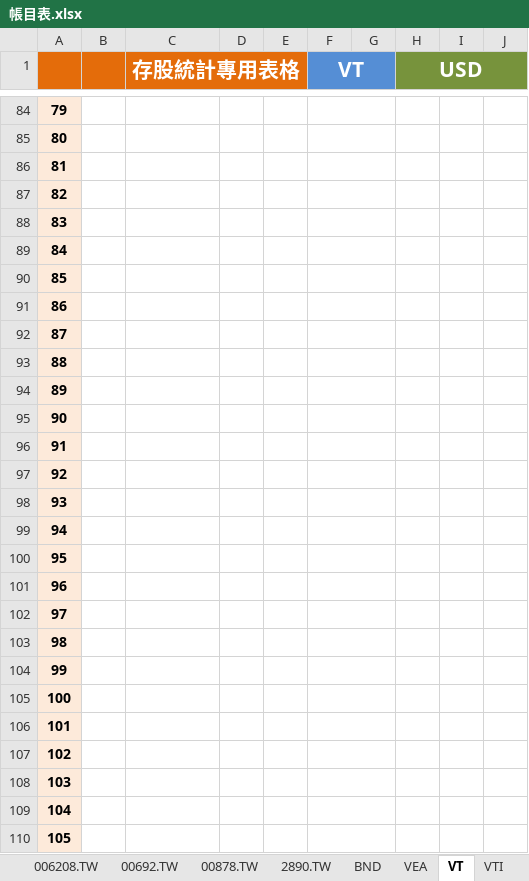
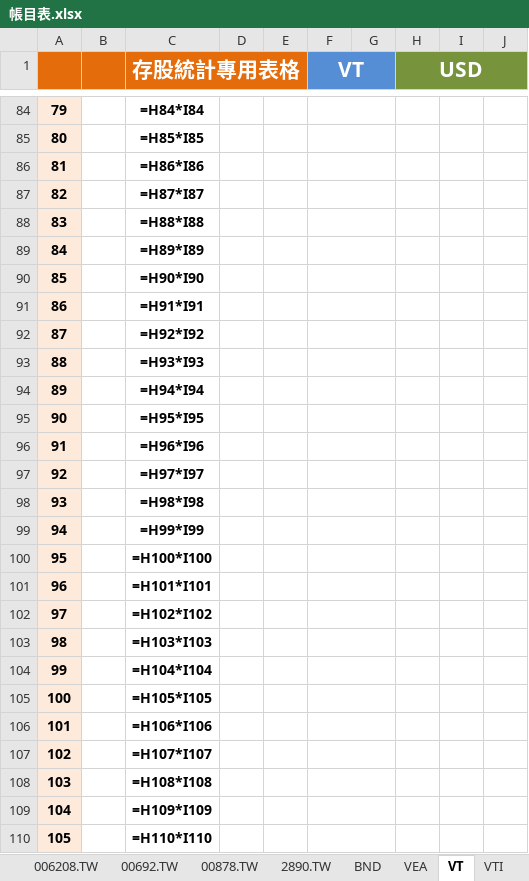
Before and after one commit to liuutin9/Finance, an Excel workbook: 帳目表.xlsx, sheet VT, drawn as a sheet; only a part is shown, gaps mark what is left out; values as stored, in another font and other column widths than the file's, no borders; formulas without a stored value are shown as written; conditional formats not drawn; the diff covers the shown part only; the diff names each change by its address in the sheet, - before the commit and + after, or states it on an @@ line.

```diff
--- a/帳目表.xlsx (sheet VT)
+++ b/帳目表.xlsx (sheet VT)
-C84 (存股統計專用表格): (empty)
+C84 (存股統計專用表格): =H84*I84
-C85 (存股統計專用表格): (empty)
+C85 (存股統計專用表格): =H85*I85
-C86 (存股統計專用表格): (empty)
+C86 (存股統計專用表格): =H86*I86
-C87 (存股統計專用表格): (empty)
+C87 (存股統計專用表格): =H87*I87
-C88 (存股統計專用表格): (empty)
+C88 (存股統計專用表格): =H88*I88
-C89 (存股統計專用表格): (empty)
+C89 (存股統計專用表格): =H89*I89
-C90 (存股統計專用表格): (empty)
+C90 (存股統計專用表格): =H90*I90
-C91 (存股統計專用表格): (empty)
+C91 (存股統計專用表格): =H91*I91
-C92 (存股統計專用表格): (empty)
+C92 (存股統計專用表格): =H92*I92
-C93 (存股統計專用表格): (empty)
+C93 (存股統計專用表格): =H93*I93
-C94 (存股統計專用表格): (empty)
+C94 (存股統計專用表格): =H94*I94
-C95 (存股統計專用表格): (empty)
+C95 (存股統計專用表格): =H95*I95
-C96 (存股統計專用表格): (empty)
+C96 (存股統計專用表格): =H96*I96
-C97 (存股統計專用表格): (empty)
+C97 (存股統計專用表格): =H97*I97
-C98 (存股統計專用表格): (empty)
+C98 (存股統計專用表格): =H98*I98
-C99 (存股統計專用表格): (empty)
+C99 (存股統計專用表格): =H99*I99
-C100 (存股統計專用表格): (empty)
+C100 (存股統計專用表格): =H100*I100
-C101 (存股統計專用表格): (empty)
+C101 (存股統計專用表格): =H101*I101
-C102 (存股統計專用表格): (empty)
+C102 (存股統計專用表格): =H102*I102
-C103 (存股統計專用表格): (empty)
+C103 (存股統計專用表格): =H103*I103
-C104 (存股統計專用表格): (empty)
+C104 (存股統計專用表格): =H104*I104
-C105 (存股統計專用表格): (empty)
+C105 (存股統計專用表格): =H105*I105
-C106 (存股統計專用表格): (empty)
+C106 (存股統計專用表格): =H106*I106
-C107 (存股統計專用表格): (empty)
+C107 (存股統計專用表格): =H107*I107
-C108 (存股統計專用表格): (empty)
+C108 (存股統計專用表格): =H108*I108
-C109 (存股統計專用表格): (empty)
+C109 (存股統計專用表格): =H109*I109
-C110 (存股統計專用表格): (empty)
+C110 (存股統計專用表格): =H110*I110
```
Also changed, not shown: 1 added row, 1 removed row and 473 edited cells elsewhere in this sheet, sheet VEA, sheet VTI, sheet BND, sheet 投資, sheet 總資產, sheet 00878.TW, 4 more sheets, 1 other file.
